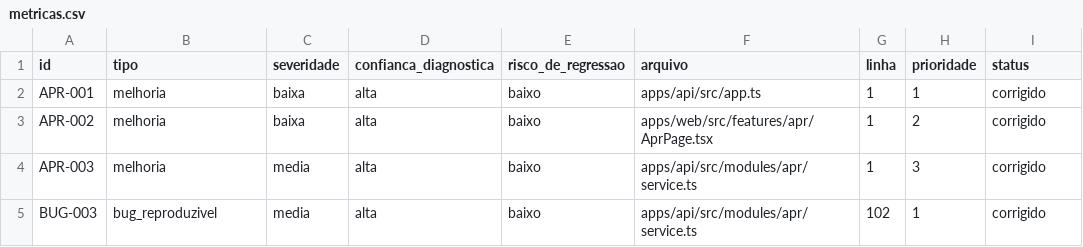
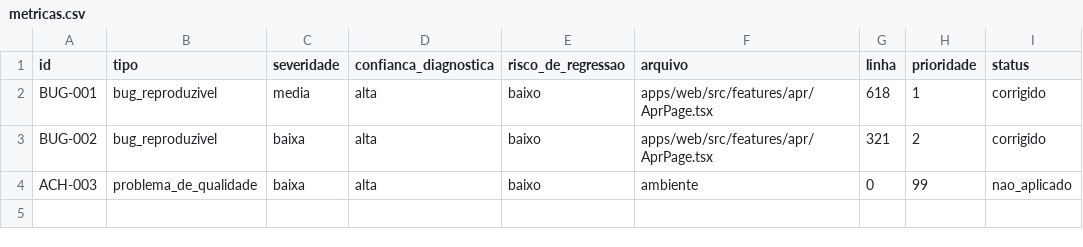
Before and after one commit to leogoecking/Noctification2, a CSV file: .bug-report/metricas.csv, drawn as a sheet.

Commit message:
feat(apr): paginate manual table and simplify divergences

```diff
--- a/.bug-report/metricas.csv
+++ b/.bug-report/metricas.csv
@@ -1,5 +1,4 @@
 id,tipo,severidade,confianca_diagnostica,risco_de_regressao,arquivo,linha,prioridade,status
-APR-001,melhoria,baixa,alta,baixo,apps/api/src/app.ts,1,1,corrigido
-APR-002,melhoria,baixa,alta,baixo,apps/web/src/features/apr/AprPage.tsx,1,2,corrigido
-APR-003,melhoria,media,alta,baixo,apps/api/src/modules/apr/service.ts,1,3,corrigido
-BUG-003,bug_reproduzivel,media,alta,baixo,apps/api/src/modules/apr/service.ts,102,1,corrigido
+BUG-001,bug_reproduzivel,media,alta,baixo,apps/web/src/features/apr/AprPage.tsx,618,1,corrigido
+BUG-002,bug_reproduzivel,baixa,alta,baixo,apps/web/src/features/apr/AprPage.tsx,321,2,corrigido
+ACH-003,problema_de_qualidade,baixa,alta,baixo,ambiente,0,99,nao_aplicado
```
Also changed, not shown: 19 other files.
